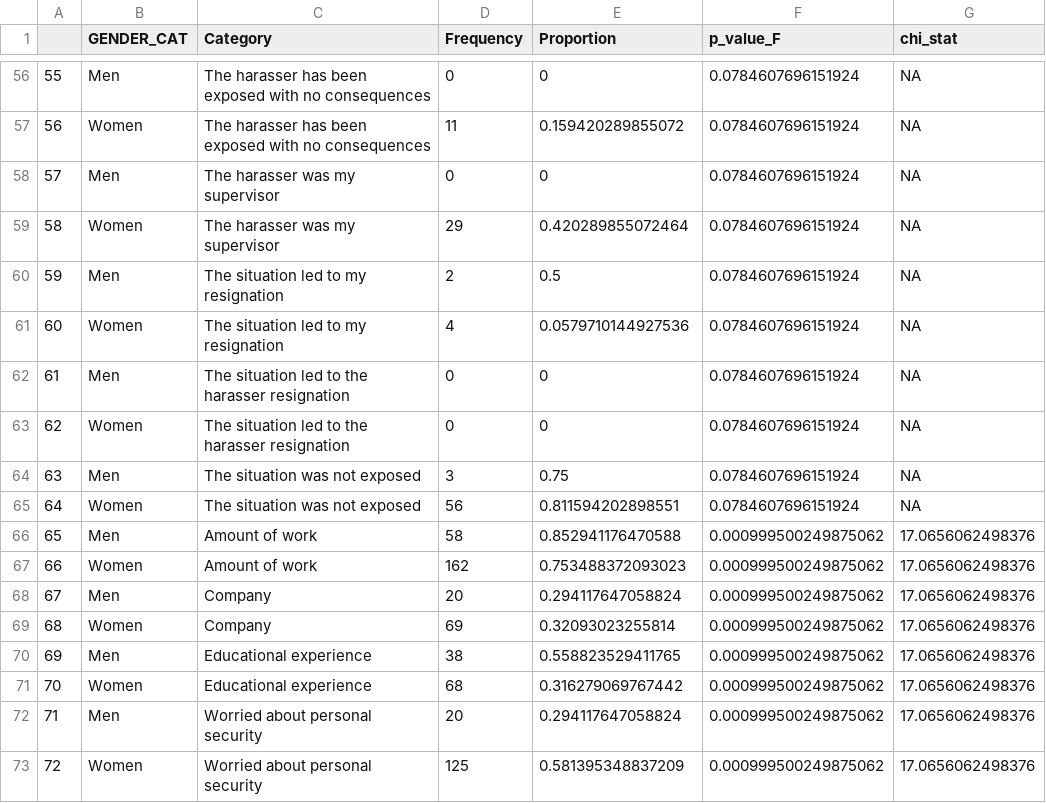
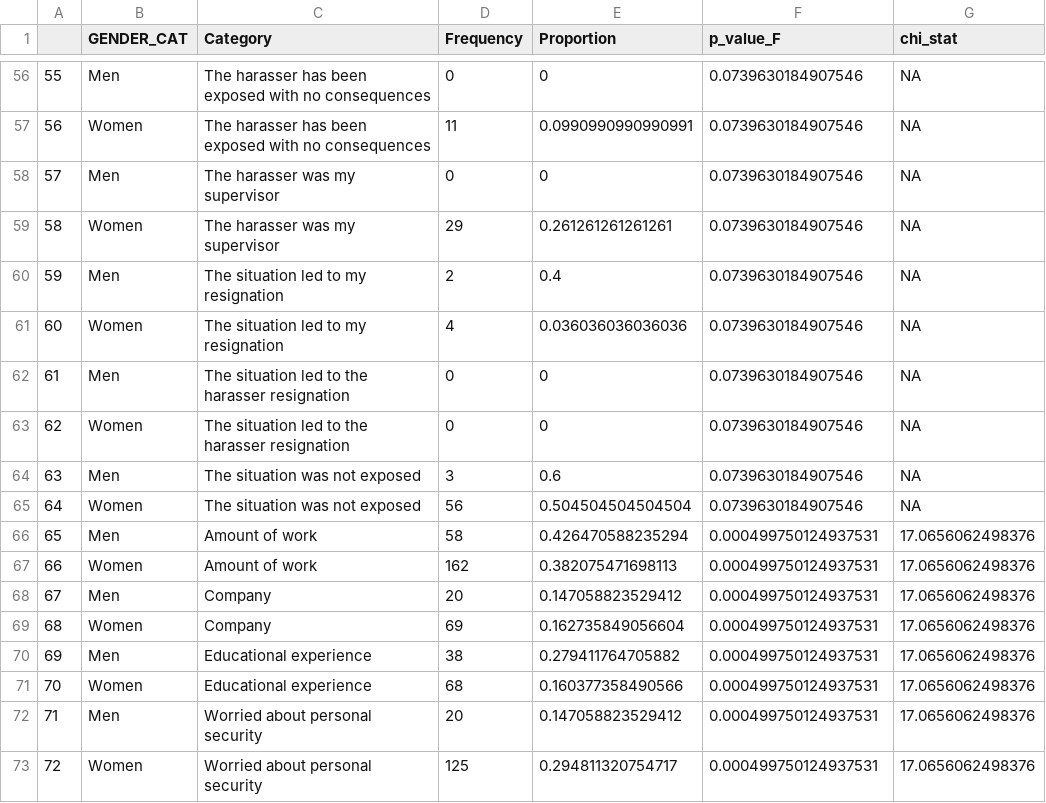
Before and after one commit to MulheresEcologas/quest_pesquisa_barreiras, a CSV file: Results/combined_s_gender.csv, drawn as a sheet; only a part is shown, gaps mark what is left out; the diff covers the shown part only; the diff names each change by its address in the sheet, - before the commit and + after, or states it on an @@ line.

```diff
--- a/Results/combined_s_gender.csv
+++ b/Results/combined_s_gender.csv
-F56:F65 (p_value_F): 0.0784607696151924
+F56:F65 (p_value_F): 0.0739630184907546
-E57 (Proportion): 0.159420289855072
+E57 (Proportion): 0.0990990990990991
-E59 (Proportion): 0.420289855072464
+E59 (Proportion): 0.261261261261261
-E60 (Proportion): 0.5
+E60 (Proportion): 0.4
-E61 (Proportion): 0.0579710144927536
+E61 (Proportion): 0.036036036036036
-E64 (Proportion): 0.75
+E64 (Proportion): 0.6
-E65 (Proportion): 0.811594202898551
+E65 (Proportion): 0.504504504504504
-E66 (Proportion): 0.852941176470588
+E66 (Proportion): 0.426470588235294
-F66:F73 (p_value_F): 0.000999500249875062
+F66:F73 (p_value_F): 0.000499750124937531
-E67 (Proportion): 0.753488372093023
+E67 (Proportion): 0.382075471698113
-E68 (Proportion): 0.294117647058824
+E68 (Proportion): 0.147058823529412
-E69 (Proportion): 0.32093023255814
+E69 (Proportion): 0.162735849056604
-E70 (Proportion): 0.558823529411765
+E70 (Proportion): 0.279411764705882
-E71 (Proportion): 0.316279069767442
+E71 (Proportion): 0.160377358490566
-E72 (Proportion): 0.294117647058824
+E72 (Proportion): 0.147058823529412
-E73 (Proportion): 0.581395348837209
+E73 (Proportion): 0.294811320754717
```
Also changed, not shown: 118 edited cells elsewhere in this file, Results/combined_s_status.csv, 1 other file.
